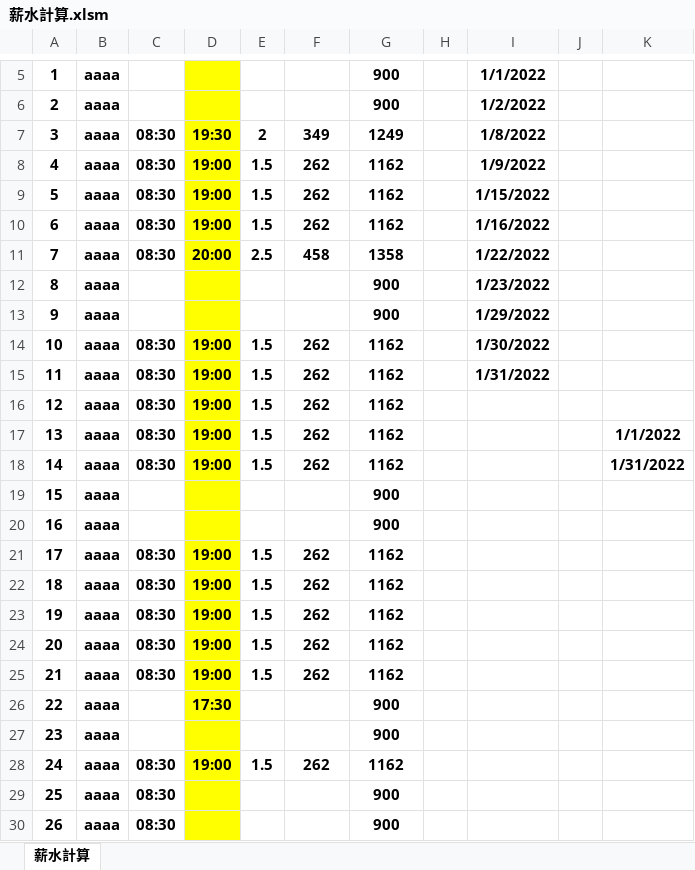
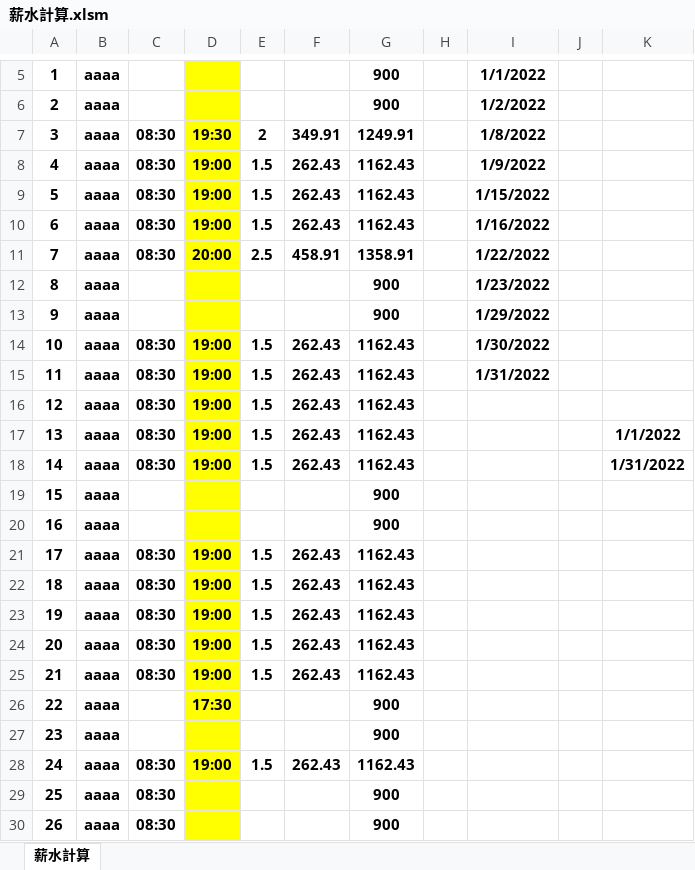
Before and after one commit to Yeh-Hsiu-Hsiang/Excel, an Excel workbook: Excel 檔案/薪水計算.xlsm, sheet 薪水計算, drawn as a sheet; only a part is shown, gaps mark what is left out; values as stored, in another font and other column widths than the file's, no borders; charts and pictures and conditional formats not drawn; the diff covers the shown part only; the diff names each change by its address in the sheet, - before the commit and + after, or states it on an @@ line.

Commit message:
change RoundDown to Round

```diff
--- a/Excel 檔案/薪水計算.xlsm (sheet 薪水計算)
+++ b/Excel 檔案/薪水計算.xlsm (sheet 薪水計算)
-F7: 349
+F7: 349.91
-G7: 1249
+G7: 1249.91
-F8:F10: 262
+F8:F10: 262.43
-G8:G10: 1162
+G8:G10: 1162.43
-F11: 458
+F11: 458.91
-G11: 1358
+G11: 1358.91
-F14:F18: 262
+F14:F18: 262.43
-G14:G18: 1162
+G14:G18: 1162.43
-F21:F25: 262
+F21:F25: 262.43
-G21:G25: 1162
+G21:G25: 1162.43
-F28: 262
+F28: 262.43
-G28: 1162
+G28: 1162.43
```
Also changed, not shown: 3 edited cells elsewhere in this sheet, formulas that keep their value.
